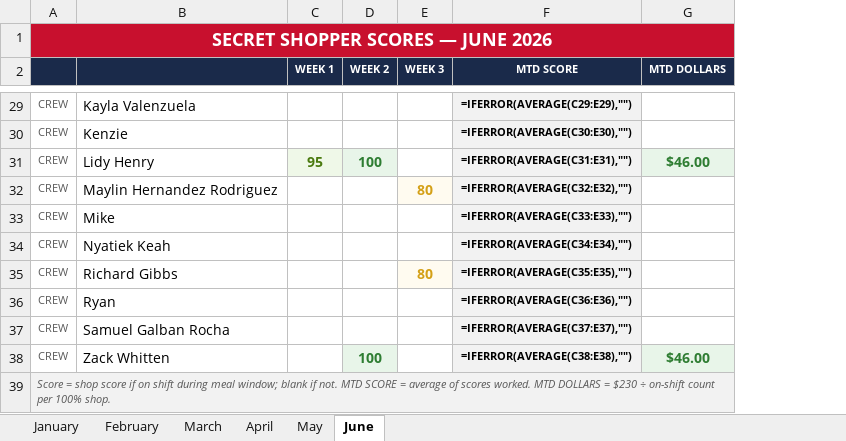
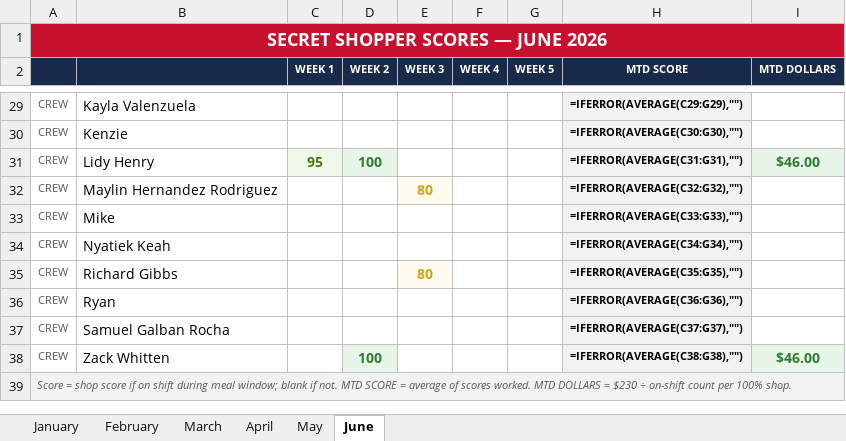
Before and after one commit to bobbycline2000/fiveguys-dashboard, an Excel workbook: Shop_Tracker_2065_2026.xlsx, sheet June, drawn as a sheet; only a part is shown, gaps mark what is left out; values as stored, in another font and other column widths than the file's, no borders; formulas without a stored value are shown as written; addresses are those after the commit; the diff covers the shown part only; the diff names each change by its address in the sheet, - before the commit and + after, or states it on an @@ line.

```diff
--- a/Shop_Tracker_2065_2026.xlsx (sheet June)
+++ b/Shop_Tracker_2065_2026.xlsx (sheet June)
+column F (WEEK 4), empty
+column G (WEEK 5), empty
-H29 (MTD SCORE): =IFERROR(AVERAGE(C29:E29),"")
+H29 (MTD SCORE): =IFERROR(AVERAGE(C29:G29),"")
-H30 (MTD SCORE): =IFERROR(AVERAGE(C30:E30),"")
+H30 (MTD SCORE): =IFERROR(AVERAGE(C30:G30),"")
-H31 (MTD SCORE): =IFERROR(AVERAGE(C31:E31),"")
+H31 (MTD SCORE): =IFERROR(AVERAGE(C31:G31),"")
-H32 (MTD SCORE): =IFERROR(AVERAGE(C32:E32),"")
+H32 (MTD SCORE): =IFERROR(AVERAGE(C32:G32),"")
-H33 (MTD SCORE): =IFERROR(AVERAGE(C33:E33),"")
+H33 (MTD SCORE): =IFERROR(AVERAGE(C33:G33),"")
-H34 (MTD SCORE): =IFERROR(AVERAGE(C34:E34),"")
+H34 (MTD SCORE): =IFERROR(AVERAGE(C34:G34),"")
-H35 (MTD SCORE): =IFERROR(AVERAGE(C35:E35),"")
+H35 (MTD SCORE): =IFERROR(AVERAGE(C35:G35),"")
-H36 (MTD SCORE): =IFERROR(AVERAGE(C36:E36),"")
+H36 (MTD SCORE): =IFERROR(AVERAGE(C36:G36),"")
-H37 (MTD SCORE): =IFERROR(AVERAGE(C37:E37),"")
+H37 (MTD SCORE): =IFERROR(AVERAGE(C37:G37),"")
-H38 (MTD SCORE): =IFERROR(AVERAGE(C38:E38),"")
+H38 (MTD SCORE): =IFERROR(AVERAGE(C38:G38),"")
```
Also changed, not shown: 17 edited cells elsewhere in this sheet, 3 other files.
